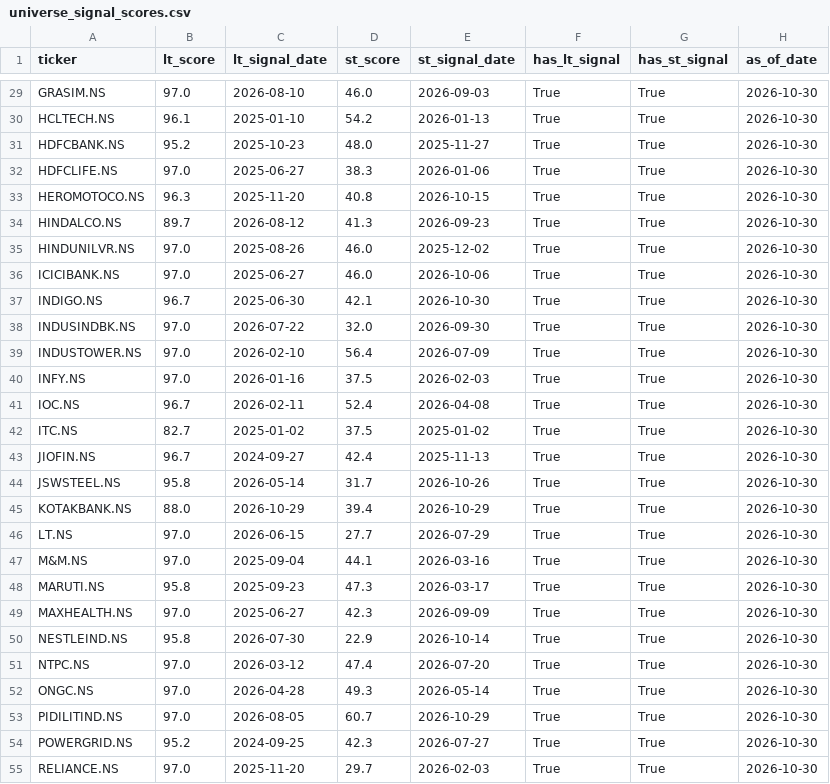
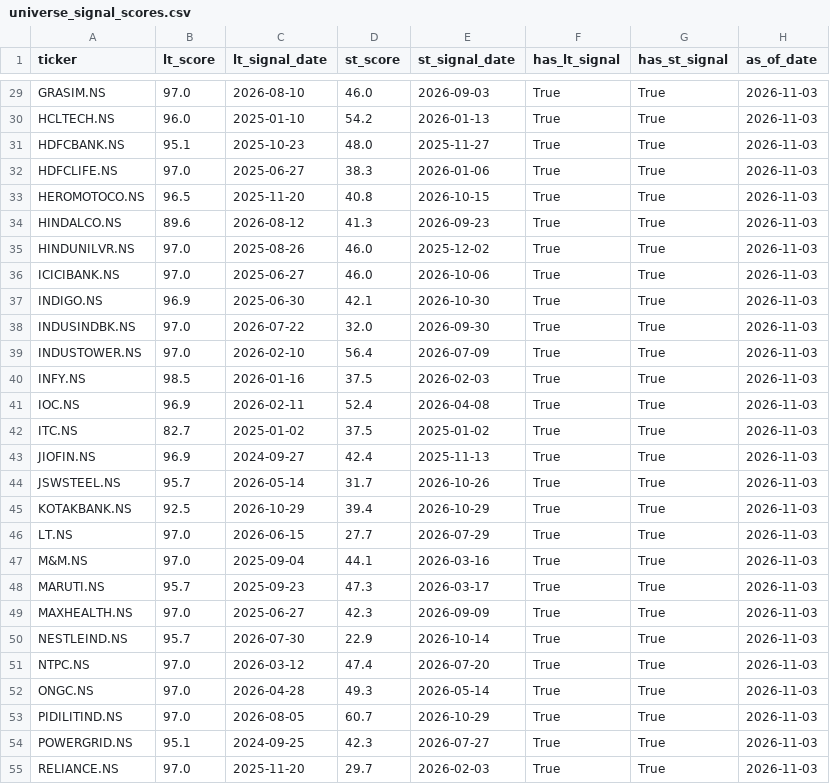
Before and after one commit to SarbariRoy/stock-operator, a CSV file: stock_triggers/data/universe_signal_scores.csv, drawn as a sheet; only a part is shown, gaps mark what is left out; the diff covers the shown part only; the diff names each change by its address in the sheet, - before the commit and + after, or states it on an @@ line.

```diff
--- a/stock_triggers/data/universe_signal_scores.csv
+++ b/stock_triggers/data/universe_signal_scores.csv
-H29:H55 (as_of_date): 2026-10-30
+H29:H55 (as_of_date): 2026-11-03
-B30 (lt_score): 96.1
+B30 (lt_score): 96.0
-B31 (lt_score): 95.2
+B31 (lt_score): 95.1
-B33 (lt_score): 96.3
+B33 (lt_score): 96.5
-B34 (lt_score): 89.7
+B34 (lt_score): 89.6
-B37 (lt_score): 96.7
+B37 (lt_score): 96.9
-B40 (lt_score): 97.0
+B40 (lt_score): 98.5
-B41 (lt_score): 96.7
+B41 (lt_score): 96.9
-B43 (lt_score): 96.7
+B43 (lt_score): 96.9
-B44 (lt_score): 95.8
+B44 (lt_score): 95.7
-B45 (lt_score): 88.0
+B45 (lt_score): 92.5
-B48 (lt_score): 95.8
+B48 (lt_score): 95.7
-B50 (lt_score): 95.8
+B50 (lt_score): 95.7
-B54 (lt_score): 95.2
+B54 (lt_score): 95.1
```
Also changed, not shown: 69 edited cells elsewhere in this file, stock_triggers/data/lt_sell_signals.csv, stock_triggers/data/lt_signals_pattern_a.csv, 6 other files.
